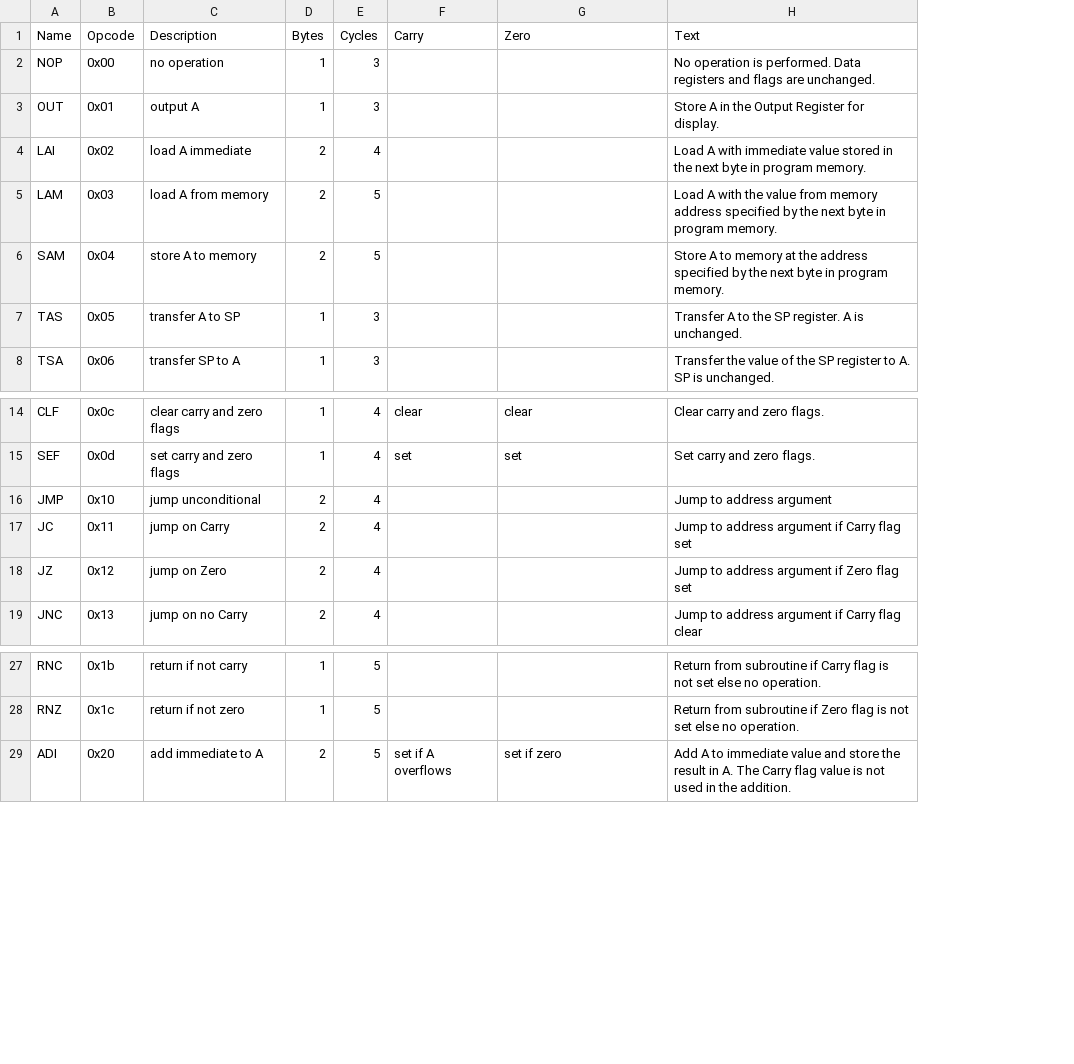
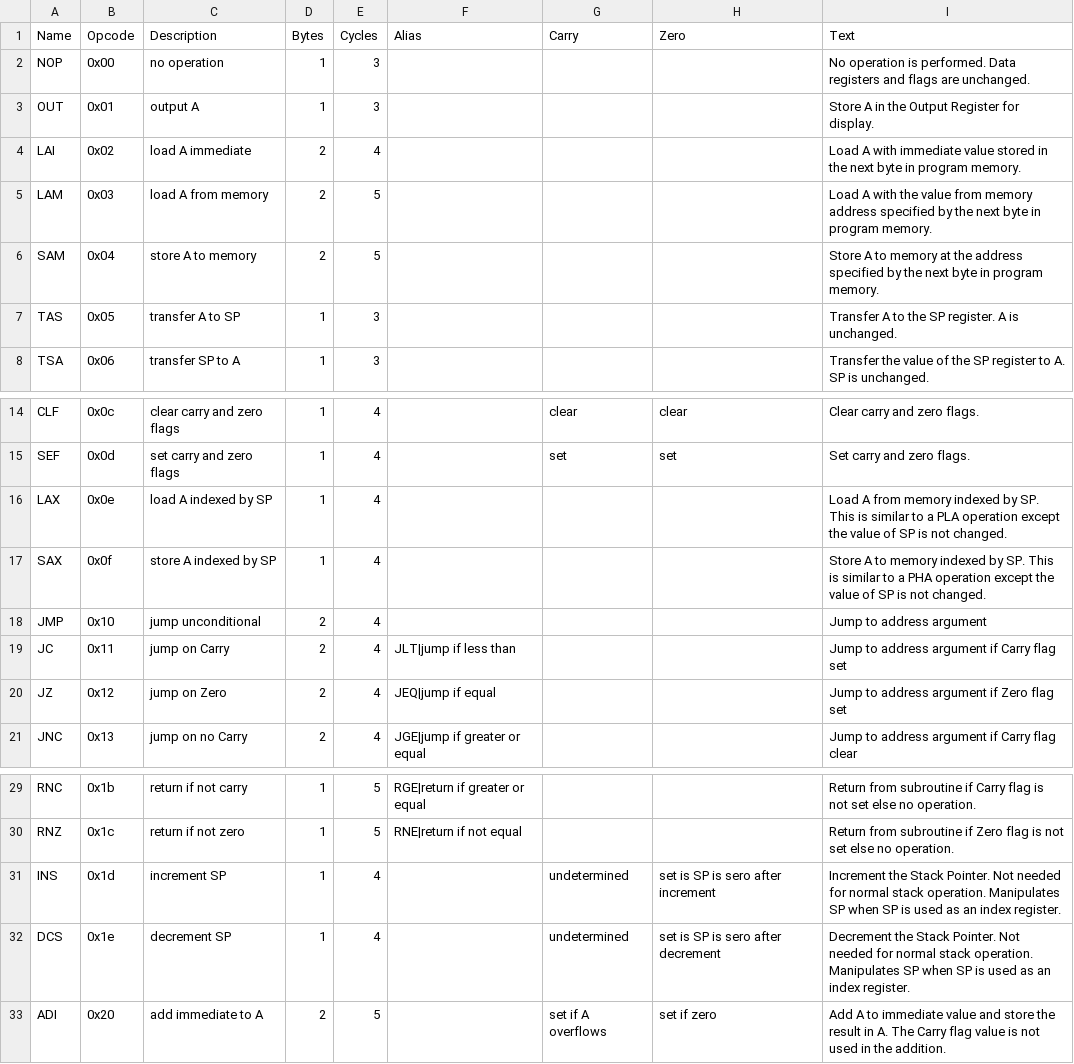
Before and after one commit to TomNisbet/sap-plus, a CSV file: docs/support/instruction-set.csv, drawn as a sheet; only a part is shown, gaps mark what is left out; the diff names each change by its address in the sheet, - before the commit and + after, or states it on an @@ line.

Commit message:
move loader asm examples to separate files; add instruction aliases and new LAX,SAX,DCS,INS instructions

```diff
--- a/docs/support/instruction-set.csv
+++ b/docs/support/instruction-set.csv
+column F (Alias), rows 19-21: JLT|jump if less than | JEQ|jump if equal | JGE|jump if greater or equal; rows 29-30: RGE|return if greater or equal | RNE|return if not equal
+row 16: LAX | 0x0e | load A indexed by SP | 1 | 4 |  |  |  | Load A from memory indexed by SP. This is similar to a PLA operation except the value of SP is not changed.
+row 17: SAX | 0x0f | store A indexed by SP | 1 | 4 |  |  |  | Store A to memory indexed by SP. This is similar to a PHA operation except the value of SP is not changed.
+row 31: INS | 0x1d | increment SP | 1 | 4 |  | undetermined | set is SP is sero after increment | Increment the Stack Pointer. Not needed for normal stack operation. Manipulates SP when SP is used as an index register.
+row 32: DCS | 0x1e | decrement SP | 1 | 4 |  | undetermined | set is SP is sero after decrement | Decrement the Stack Pointer. Not needed for normal stack operation. Manipulates SP when SP is used as an index register.
```
Also changed, not shown: 19 other files.
